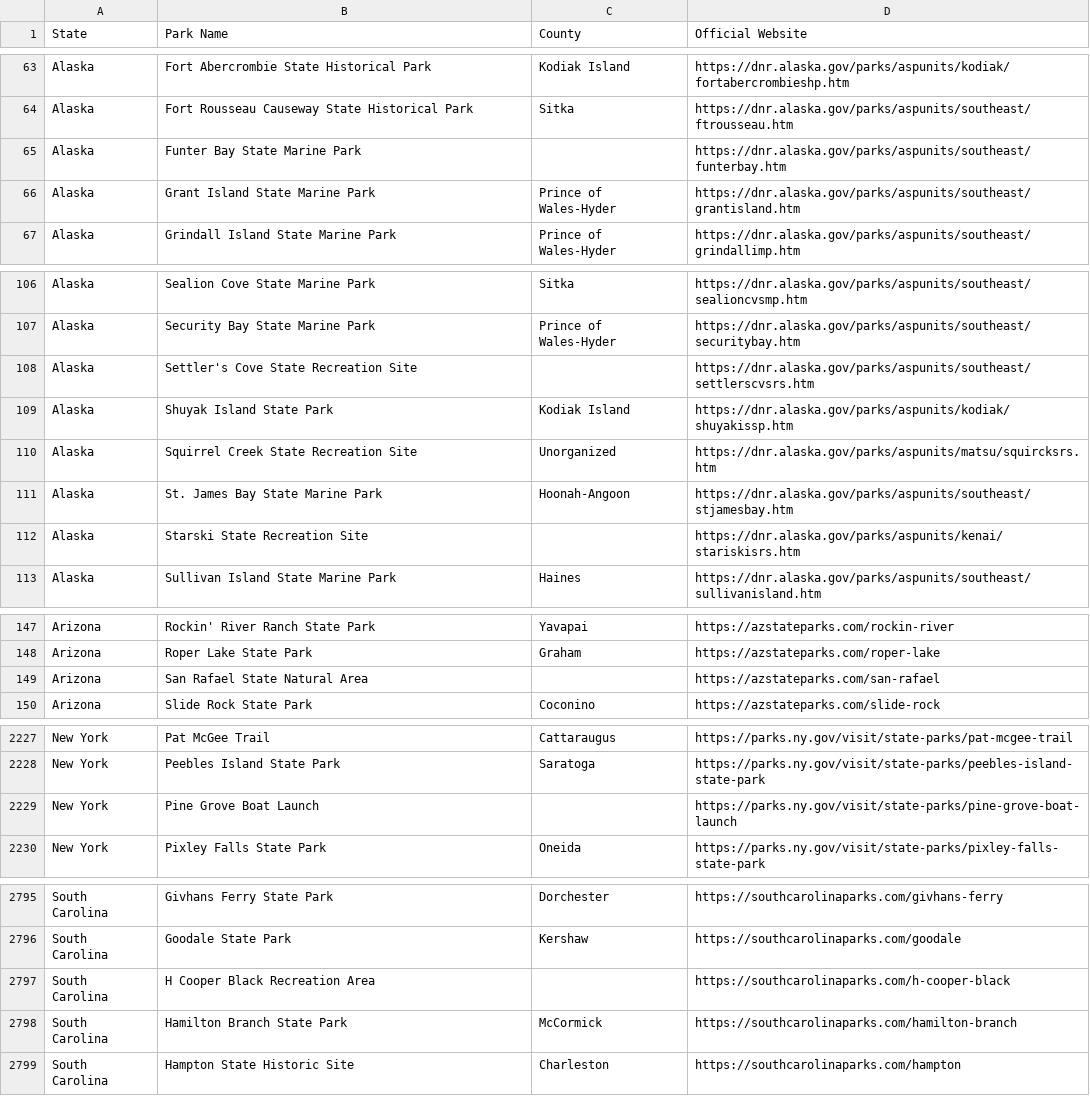
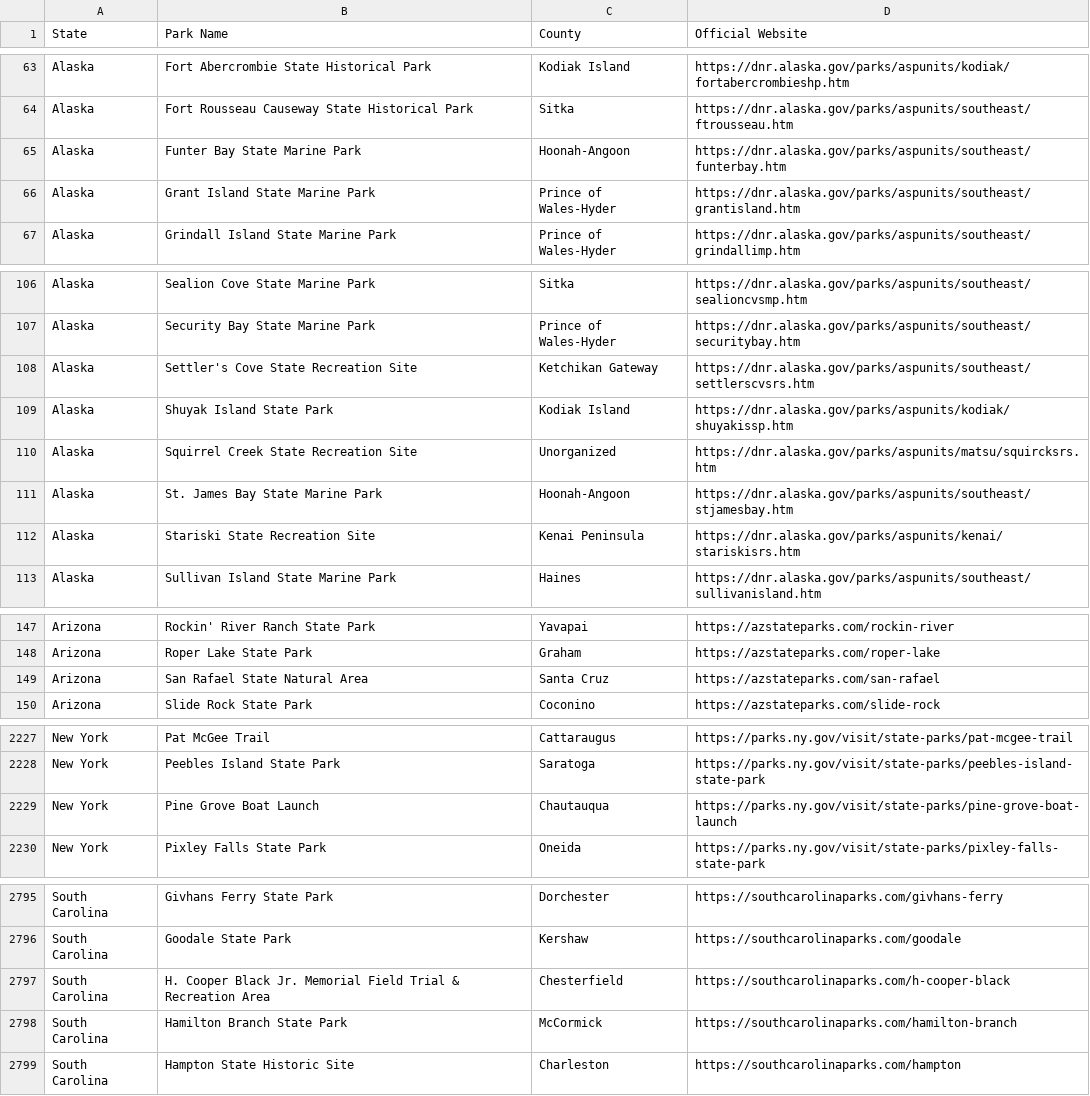
Before and after one commit to Tim-Army/State-Parks, a CSV file: parks.csv, drawn as a sheet; only a part is shown, gaps mark what is left out; the diff covers the shown part only.

```diff
--- a/parks.csv
+++ b/parks.csv
@@ -64,3 +64,3 @@ Alaska,Fort Abercrombie State Historical Park,Kodiak Island,https://dnr.alaska.g
 Alaska,Fort Rousseau Causeway State Historical Park,Sitka,https://dnr.alaska.gov/parks/aspunits/southeast/ftrousseau.htm
-Alaska,Funter Bay State Marine Park,,https://dnr.alaska.gov/parks/aspunits/southeast/funterbay.htm
+Alaska,Funter Bay State Marine Park,Hoonah-Angoon,https://dnr.alaska.gov/parks/aspunits/southeast/funterbay.htm
 Alaska,Grant Island State Marine Park,Prince of Wales-Hyder,https://dnr.alaska.gov/parks/aspunits/southeast/grantisland.htm
@@ -107,3 +107,3 @@ Alaska,Sealion Cove State Marine Park,Sitka,https://dnr.alaska.gov/parks/aspunit
 Alaska,Security Bay State Marine Park,Prince of Wales-Hyder,https://dnr.alaska.gov/parks/aspunits/southeast/securitybay.htm
-Alaska,Settler's Cove State Recreation Site,,https://dnr.alaska.gov/parks/aspunits/southeast/settlerscvsrs.htm
+Alaska,Settler's Cove State Recreation Site,Ketchikan Gateway,https://dnr.alaska.gov/parks/aspunits/southeast/settlerscvsrs.htm
 Alaska,Shuyak Island State Park,Kodiak Island,https://dnr.alaska.gov/parks/aspunits/kodiak/shuyakissp.htm
@@ -111,3 +111,3 @@ Alaska,Squirrel Creek State Recreation Site,Unorganized,https://dnr.alaska.gov/p
 Alaska,St. James Bay State Marine Park,Hoonah-Angoon,https://dnr.alaska.gov/parks/aspunits/southeast/stjamesbay.htm
-Alaska,Starski State Recreation Site,,https://dnr.alaska.gov/parks/aspunits/kenai/stariskisrs.htm
+Alaska,Stariski State Recreation Site,Kenai Peninsula,https://dnr.alaska.gov/parks/aspunits/kenai/stariskisrs.htm
 Alaska,Sullivan Island State Marine Park,Haines,https://dnr.alaska.gov/parks/aspunits/southeast/sullivanisland.htm
@@ -148,3 +148,3 @@ Arizona,Rockin' River Ranch State Park,Yavapai,https://azstateparks.com/rockin-r
 Arizona,Roper Lake State Park,Graham,https://azstateparks.com/roper-lake
-Arizona,San Rafael State Natural Area,,https://azstateparks.com/san-rafael
+Arizona,San Rafael State Natural Area,Santa Cruz,https://azstateparks.com/san-rafael
 Arizona,Slide Rock State Park,Coconino,https://azstateparks.com/slide-rock
@@ -2228,3 +2228,3 @@ New York,Pat McGee Trail,Cattaraugus,https://parks.ny.gov/visit/state-parks/pat-
 New York,Peebles Island State Park,Saratoga,https://parks.ny.gov/visit/state-parks/peebles-island-state-park
-New York,Pine Grove Boat Launch,,https://parks.ny.gov/visit/state-parks/pine-grove-boat-launch
+New York,Pine Grove Boat Launch,Chautauqua,https://parks.ny.gov/visit/state-parks/pine-grove-boat-launch
 New York,Pixley Falls State Park,Oneida,https://parks.ny.gov/visit/state-parks/pixley-falls-state-park
@@ -2796,3 +2796,3 @@ South Carolina,Givhans Ferry State Park,Dorchester,https://southcarolinaparks.co
 South Carolina,Goodale State Park,Kershaw,https://southcarolinaparks.com/goodale
-South Carolina,H Cooper Black Recreation Area,,https://southcarolinaparks.com/h-cooper-black
+South Carolina,H. Cooper Black Jr. Memorial Field Trial & Recreation Area,Chesterfield,https://southcarolinaparks.com/h-cooper-black
 South Carolina,Hamilton Branch State Park,McCormick,https://southcarolinaparks.com/hamilton-branch
```
Also changed, not shown: 4 edited cells elsewhere in this file, scrape/county-overrides.csv, scrape/out/Alaska.csv, 3 other files.
